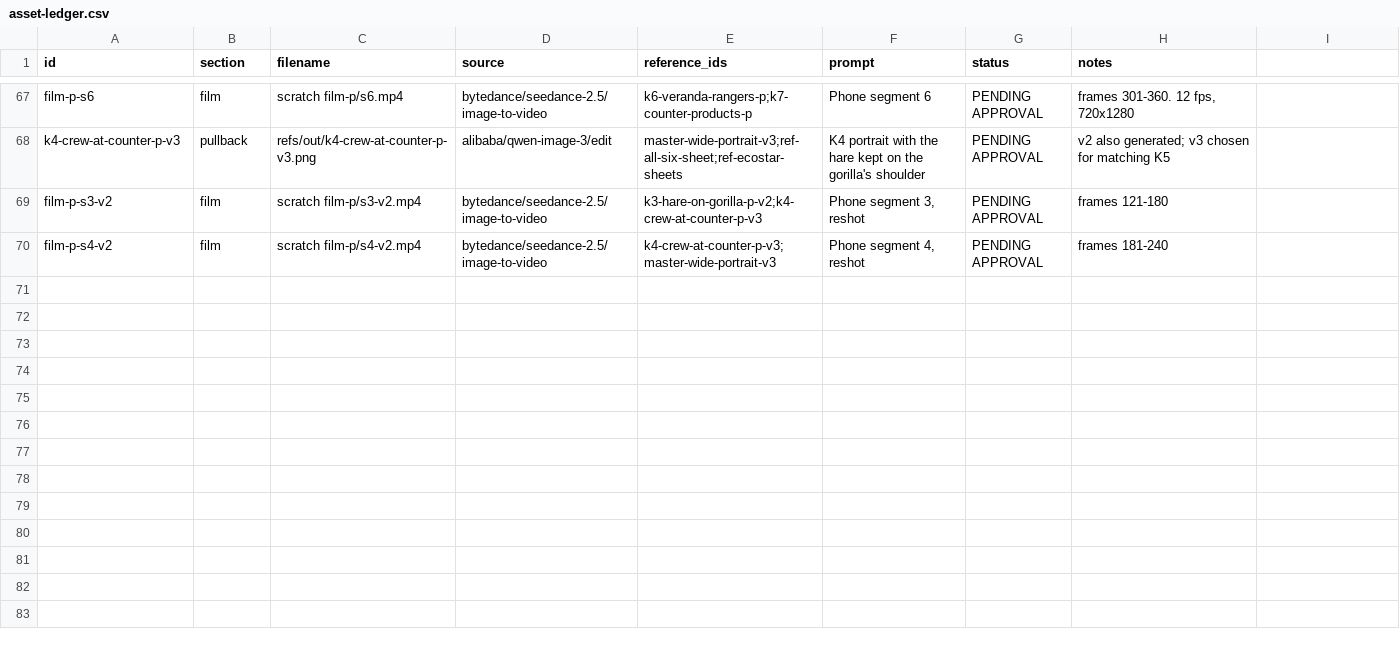
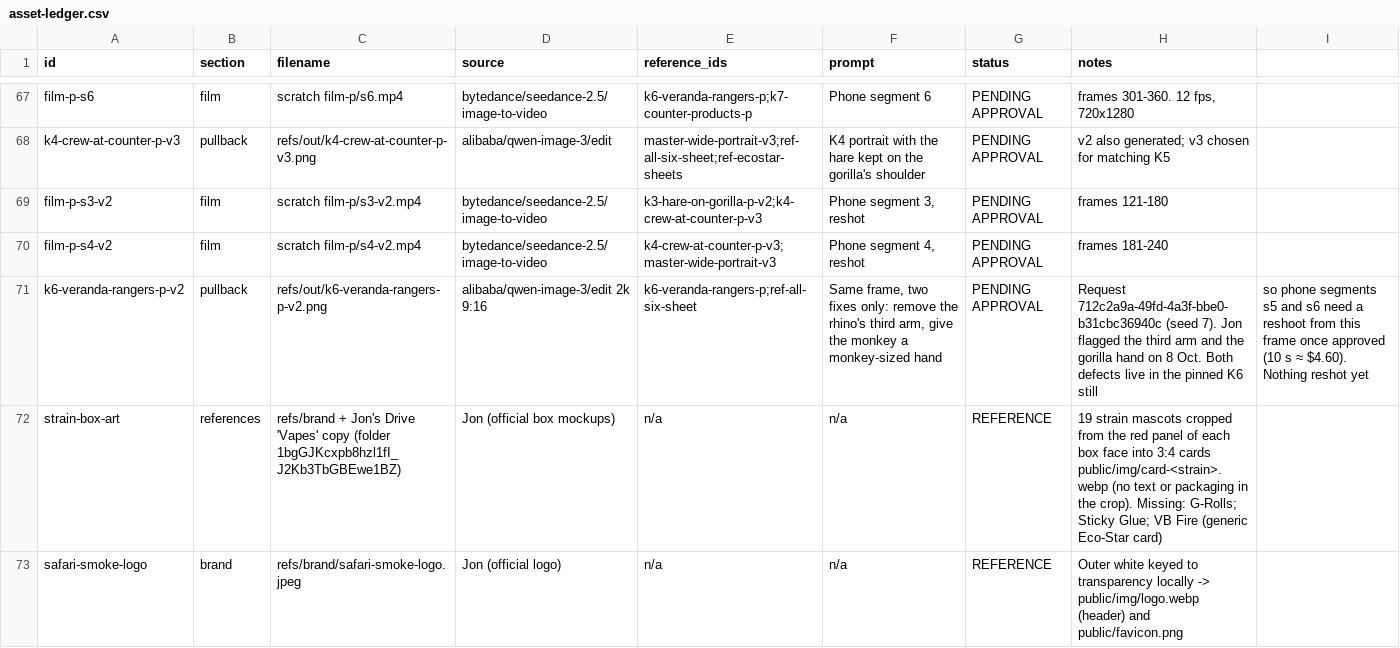
Before and after one commit to SynergyZAW/safari-smoke-drive, a CSV file: docs/asset-ledger.csv, drawn as a sheet; only a part is shown, gaps mark what is left out; the diff names each change by its address in the sheet, - before the commit and + after, or states it on an @@ line.

```diff
--- a/docs/asset-ledger.csv
+++ b/docs/asset-ledger.csv
+row 71: k6-veranda-rangers-p-v2 | pullback | refs/out/k6-veranda-rangers-p-v2.png | alibaba/qwen-image-3/edit 2k 9:16 | k6-veranda-rangers-p;ref-all-six-sheet | Same frame, two fixes only: remove the rhino's third arm, give the monkey a monkey-sized hand | PENDING APPROVAL | Request 712c2a9a-49fd-4a3f-bbe0-b31cbc36940c (seed 7). Jon flagged the third arm and the gorilla hand on 8 Oct. Both defects live in the pinned K6 still | so phone segments s5 and s6 need a reshoot from this frame once approved (10 s ≈ $4.60). Nothing reshot yet
+row 72: strain-box-art | references | refs/brand + Jon's Drive 'Vapes' copy (folder 1bgGJKcxpb8hzl1fI_J2Kb3TbGBEwe1BZ) | Jon (official box mockups) | n/a | n/a | REFERENCE | 19 strain mascots cropped from the red panel of each box face into 3:4 cards public/img/card-<strain>.webp (no text or packaging in the crop). Missing: G-Rolls; Sticky Glue; VB Fire (generic Eco-Star card)
+row 73: safari-smoke-logo | brand | refs/brand/safari-smoke-logo.jpeg | Jon (official logo) | n/a | n/a | REFERENCE | Outer white keyed to transparency locally -> public/img/logo.webp (header) and public/favicon.png
```
Also changed, not shown: 29 other files.
